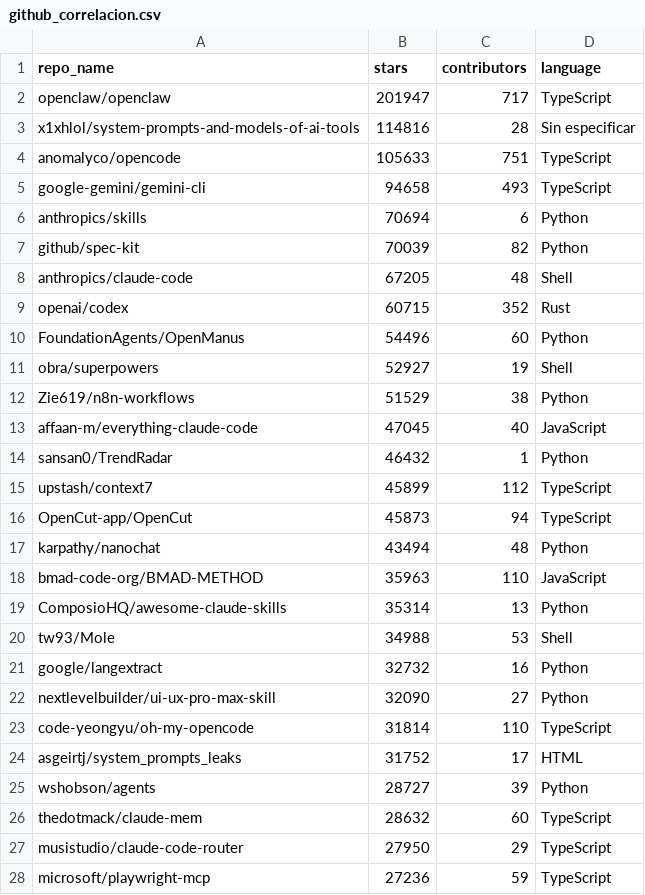
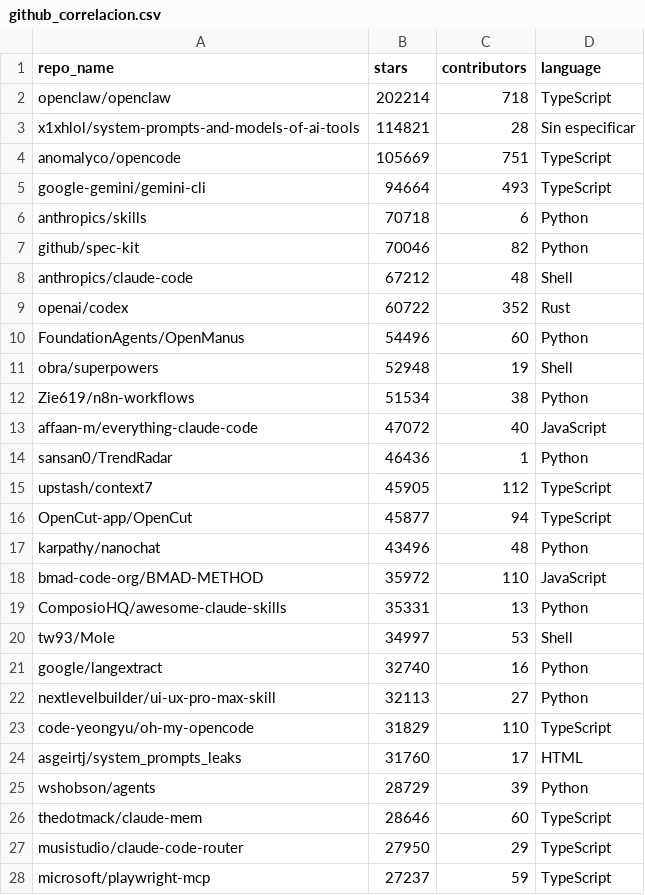
Before and after one commit to Sam-24-dev/Technology-trend-analysis-platform, a CSV file: datos/github_correlacion.csv, drawn as a sheet; only a part is shown; the diff covers the shown part only.

```diff
--- a/datos/github_correlacion.csv
+++ b/datos/github_correlacion.csv
@@ -1,28 +1,28 @@
 repo_name,stars,contributors,language
-openclaw/openclaw,201947,717,TypeScript
-x1xhlol/system-prompts-and-models-of-ai-tools,114816,28,Sin especificar
-anomalyco/opencode,105633,751,TypeScript
-google-gemini/gemini-cli,94658,493,TypeScript
-anthropics/skills,70694,6,Python
-github/spec-kit,70039,82,Python
-anthropics/claude-code,67205,48,Shell
-openai/codex,60715,352,Rust
+openclaw/openclaw,202214,718,TypeScript
+x1xhlol/system-prompts-and-models-of-ai-tools,114821,28,Sin especificar
+anomalyco/opencode,105669,751,TypeScript
+google-gemini/gemini-cli,94664,493,TypeScript
+anthropics/skills,70718,6,Python
+github/spec-kit,70046,82,Python
+anthropics/claude-code,67212,48,Shell
+openai/codex,60722,352,Rust
 FoundationAgents/OpenManus,54496,60,Python
-obra/superpowers,52927,19,Shell
-Zie619/n8n-workflows,51529,38,Python
-affaan-m/everything-claude-code,47045,40,JavaScript
-sansan0/TrendRadar,46432,1,Python
-upstash/context7,45899,112,TypeScript
-OpenCut-app/OpenCut,45873,94,TypeScript
-karpathy/nanochat,43494,48,Python
-bmad-code-org/BMAD-METHOD,35963,110,JavaScript
-ComposioHQ/awesome-claude-skills,35314,13,Python
-tw93/Mole,34988,53,Shell
-google/langextract,32732,16,Python
-nextlevelbuilder/ui-ux-pro-max-skill,32090,27,Python
-code-yeongyu/oh-my-opencode,31814,110,TypeScript
-asgeirtj/system_prompts_leaks,31752,17,HTML
-wshobson/agents,28727,39,Python
-thedotmack/claude-mem,28632,60,TypeScript
+obra/superpowers,52948,19,Shell
+Zie619/n8n-workflows,51534,38,Python
+affaan-m/everything-claude-code,47072,40,JavaScript
+sansan0/TrendRadar,46436,1,Python
+upstash/context7,45905,112,TypeScript
+OpenCut-app/OpenCut,45877,94,TypeScript
+karpathy/nanochat,43496,48,Python
+bmad-code-org/BMAD-METHOD,35972,110,JavaScript
+ComposioHQ/awesome-claude-skills,35331,13,Python
+tw93/Mole,34997,53,Shell
+google/langextract,32740,16,Python
+nextlevelbuilder/ui-ux-pro-max-skill,32113,27,Python
+code-yeongyu/oh-my-opencode,31829,110,TypeScript
+asgeirtj/system_prompts_leaks,31760,17,HTML
+wshobson/agents,28729,39,Python
+thedotmack/claude-mem,28646,60,TypeScript
 musistudio/claude-code-router,27950,29,TypeScript
-microsoft/playwright-mcp,27236,59,TypeScript
+microsoft/playwright-mcp,27237,59,TypeScript
```
Also changed, not shown: 2 added rows, 2 removed rows and 47 edited cells elsewhere in this file, datos/github_repos_2025.csv, datos/trend_score.csv, 7 other files.
